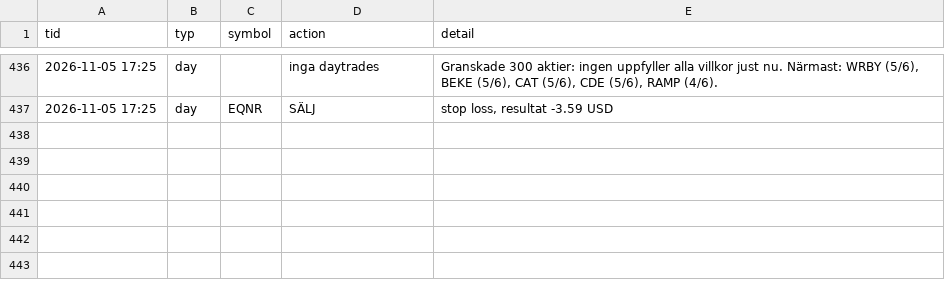
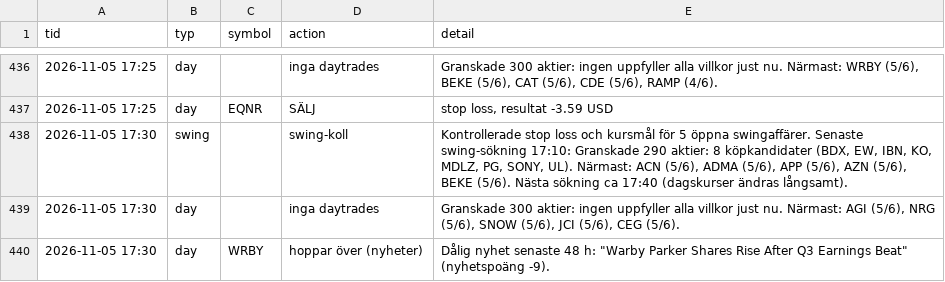
Before and after one commit to danielsorting/us_trading_platform_v2, a CSV file: paper/auto_log.csv, drawn as a sheet; only a part is shown, gaps mark what is left out; the diff names each change by its address in the sheet, - before the commit and + after, or states it on an @@ line.

```diff
--- a/paper/auto_log.csv
+++ b/paper/auto_log.csv
+row 438: 2026-11-05 17:30 | swing |  | swing-koll | Kontrollerade stop loss och kursmål för 5 öppna swingaffärer. Senaste swing-sökning 17:10: Granskade 290 aktier: 8 köpkandidater (BDX, EW, IBN, KO, MDLZ, PG, SONY, UL). Närmast: ACN (5/6), ADMA (5/6), APP (5/6), AZN (5/6), BEKE (5/6). Nästa sökning ca 17:40 (dagskurser ändras långsamt).
+row 439: 2026-11-05 17:30 | day |  | inga daytrades | Granskade 300 aktier: ingen uppfyller alla villkor just nu. Närmast: AGI (5/6), NRG (5/6), SNOW (5/6), JCI (5/6), CEG (5/6).
+row 440: 2026-11-05 17:30 | day | WRBY | hoppar över (nyheter) | Dålig nyhet senaste 48 h: "Warby Parker Shares Rise After Q3 Earnings Beat" (nyhetspoäng -9).
```
Also changed, not shown: 1 other file.
